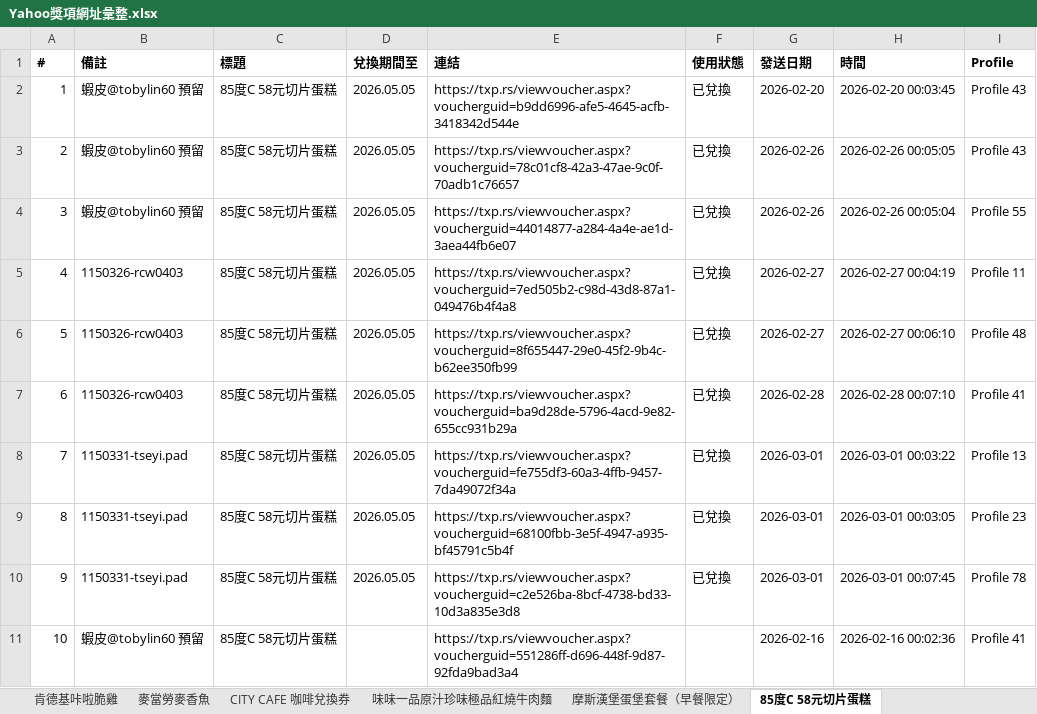
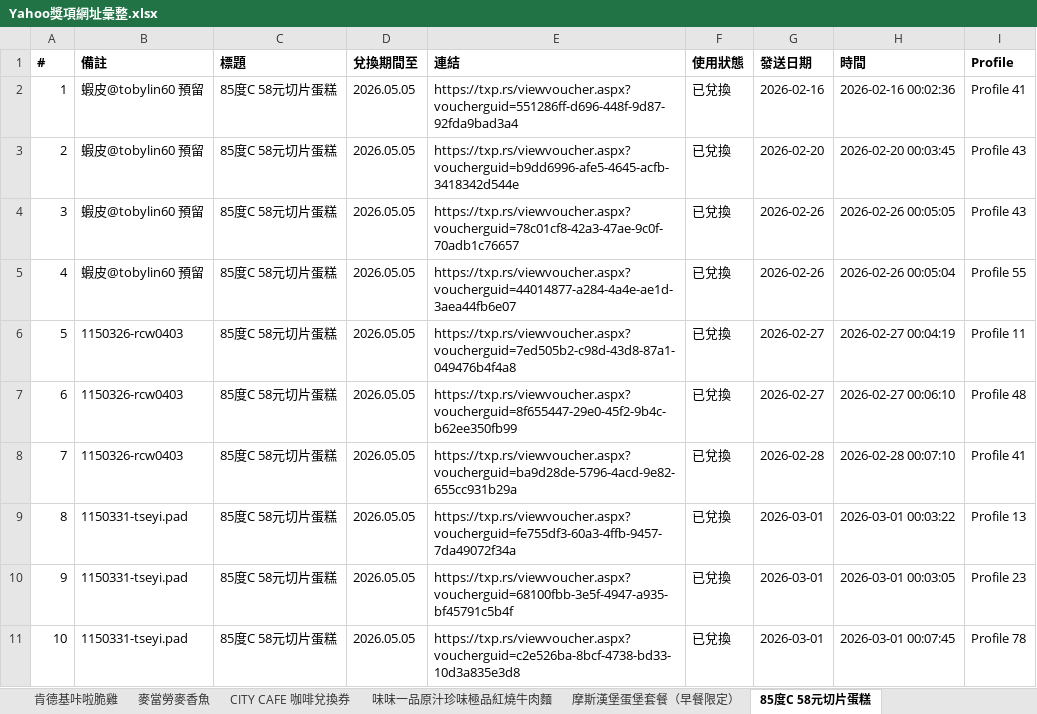
Before and after one commit to cjp6ejo3/allmysteven, an Excel workbook: Yahoo獎項網址彙整.xlsx, sheet 85度C 58元切片蛋糕, drawn as a sheet; values as stored, in another font and other column widths than the file's, no borders; removed rows and columns are numbered as before the commit, all else as after; the diff names each change by its address in the sheet, - before the commit and + after, or states it on an @@ line.

```diff
--- a/Yahoo獎項網址彙整.xlsx (sheet 85度C 58元切片蛋糕)
+++ b/Yahoo獎項網址彙整.xlsx (sheet 85度C 58元切片蛋糕)
+row 2: 1 | 蝦皮@tobylin60 預留 | 85度C 58元切片蛋糕 | 2026.05.05 | https://txp.rs/viewvoucher.aspx?voucherguid=551286ff-d696-448f-9d87-92fda9bad3a4 | 已兌換 | 2026-02-16 | 2026-02-16 00:02:36 | Profile 41
@@ column A (#) renumbered between rows 3 and 11 @@
-row 11: 10 | 蝦皮@tobylin60 預留 | 85度C 58元切片蛋糕 |  | https://txp.rs/viewvoucher.aspx?voucherguid=551286ff-d696-448f-9d87-92fda9bad3a4 |  | 2026-02-16 | 2026-02-16 00:02:36 | Profile 41
```
Also changed, not shown: sheet 總彙整, sheet 麥當勞OREO冰炫風, sheet 麥當勞勁辣鷄腿堡套餐, sheet 必勝客夏威夷6吋個人比薩, sheet 統計數量, sheet Mister Donut經典午茶組, 1 more sheet, 5 other files.
